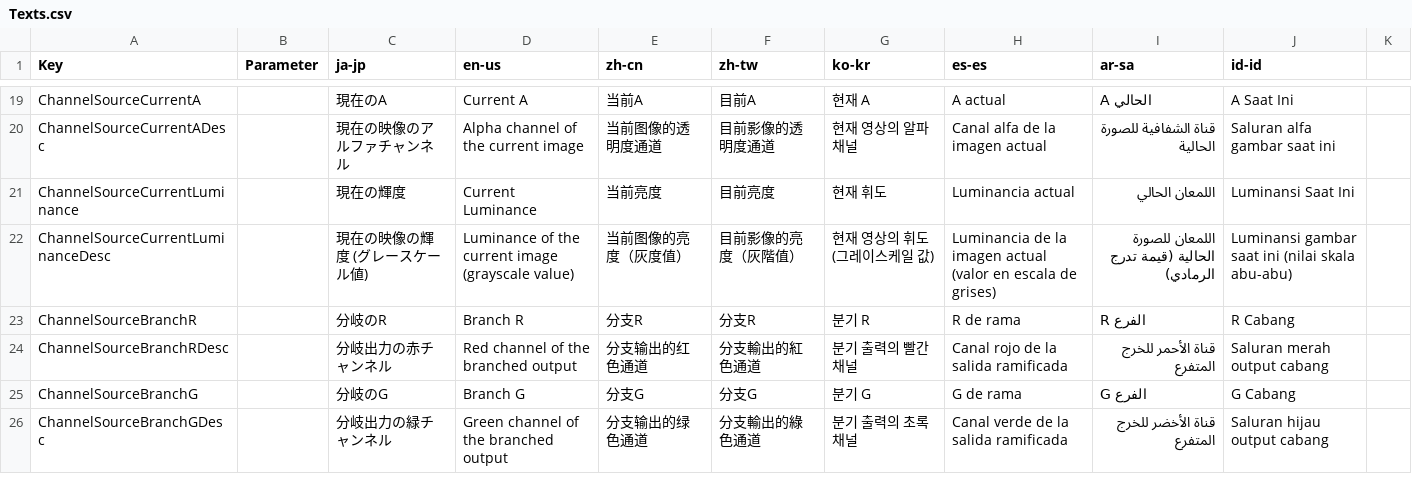
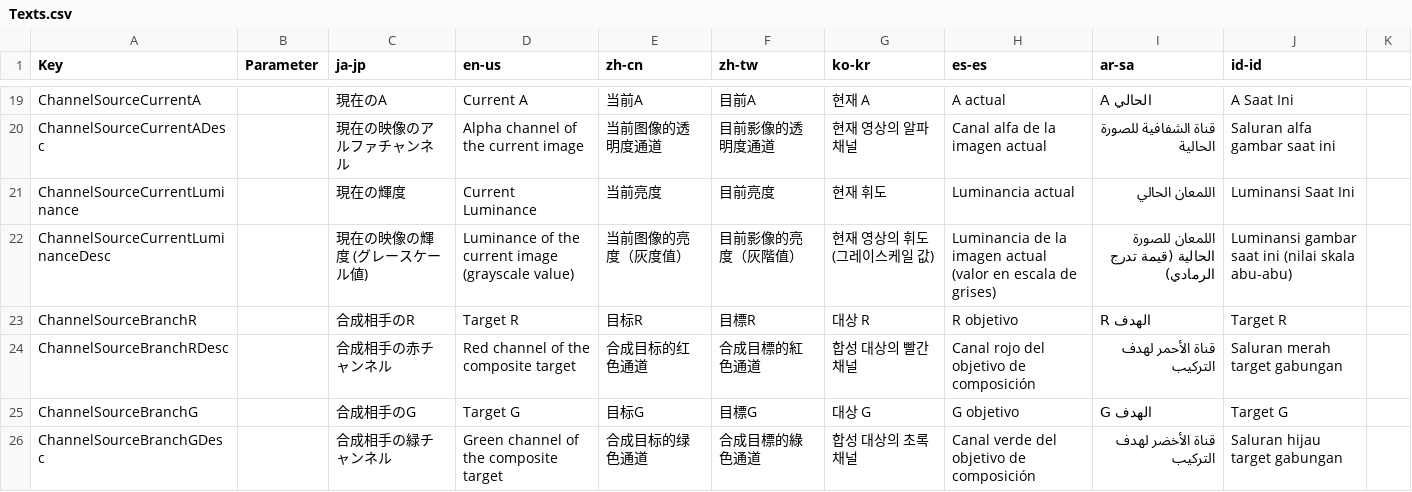
Before and after one commit to manju-summoner/YukkuriMovieMaker.Plugin.Community, a CSV file: YukkuriMovieMaker.Plugin.Community/Effect/Video/ChannelRouter/Texts.csv, drawn as a sheet; only a part is shown, gaps mark what is left out; the diff covers the shown part only.

```diff
--- a/YukkuriMovieMaker.Plugin.Community/Effect/Video/ChannelRouter/Texts.csv
+++ b/YukkuriMovieMaker.Plugin.Community/Effect/Video/ChannelRouter/Texts.csv
@@ -22,5 +22,5 @@ ChannelSourceCurrentLuminance,,現在の輝度,Current Luminance,当前亮度,
 ChannelSourceCurrentLuminanceDesc,,現在の映像の輝度 (グレースケール値),Luminance of the current image (grayscale value),当前图像的亮度（灰度值）,目前影像的亮度（灰階值）,현재 영상의 휘도 (그레이스케일 값),Luminancia de la imagen actual (valor en escala de grises),اللمعان للصورة الحالية (قيمة تدرج الرمادي),Luminansi gambar saat ini (nilai skala abu-abu)
-ChannelSourceBranchR,,分岐のR,Branch R,分支R,分支R,분기 R,R de rama,R الفرع,R Cabang
-ChannelSourceBranchRDesc,,分岐出力の赤チャンネル,Red channel of the branched output,分支输出的红色通道,分支輸出的紅色通道,분기 출력의 빨간 채널,Canal rojo de la salida ramificada,قناة الأحمر للخرج المتفرع,Saluran merah output cabang
-ChannelSourceBranchG,,分岐のG,Branch G,分支G,分支G,분기 G,G de rama,G الفرع,G Cabang
-ChannelSourceBranchGDesc,,分岐出力の緑チャンネル,Green channel of the branched output,分支输出的绿色通道,分支輸出的綠色通道,분기 출력의 초록 채널,Canal verde de la salida ramificada,قناة الأخضر للخرج المتفرع,Saluran hijau output cabang
+ChannelSourceBranchR,,合成相手のR,Target R,目标R,目標R,대상 R,R objetivo,R الهدف,Target R
+ChannelSourceBranchRDesc,,合成相手の赤チャンネル,Red channel of the composite target,合成目标的红色通道,合成目標的紅色通道,합성 대상의 빨간 채널,Canal rojo del objetivo de composición,قناة الأحمر لهدف التركيب,Saluran merah target gabungan
+ChannelSourceBranchG,,合成相手のG,Target G,目标G,目標G,대상 G,G objetivo,G الهدف,Target G
+ChannelSourceBranchGDesc,,合成相手の緑チャンネル,Green channel of the composite target,合成目标的绿色通道,合成目標的綠色通道,합성 대상의 초록 채널,Canal verde del objetivo de composición,قناة الأخضر لهدف التركيب,Saluran hijau target gabungan
```
Also changed, not shown: 72 edited cells elsewhere in this file, 1 other file.
